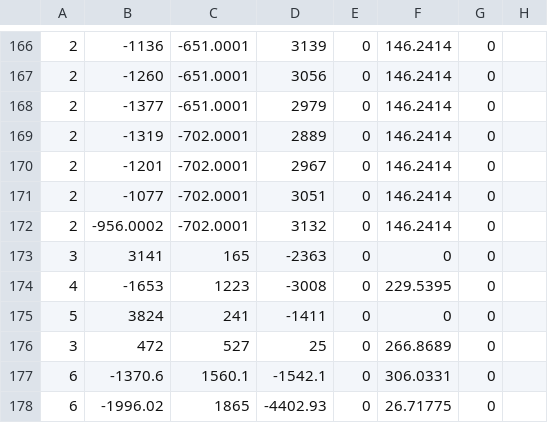
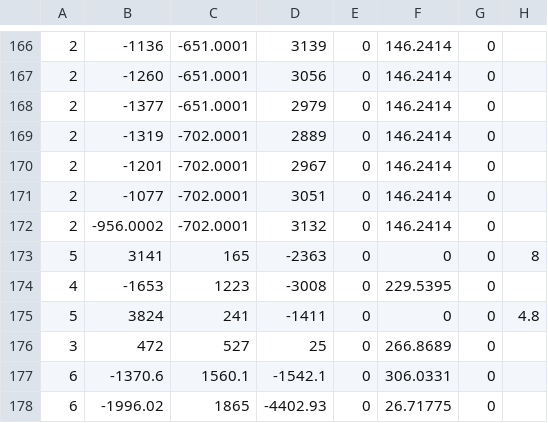
Before and after one commit to Jimendaisuki/RideTheFlow, a CSV file: RideTheFlow/RideTheFlow/res/TitleStage.csv, drawn as a sheet; only a part is shown, gaps mark what is left out; the diff names each change by its address in the sheet, - before the commit and + after, or states it on an @@ line.

```diff
--- a/RideTheFlow/RideTheFlow/res/TitleStage.csv
+++ b/RideTheFlow/RideTheFlow/res/TitleStage.csv
-A173: 3
+A173: 5
-H173: (empty)
+H173: 8
-H175: (empty)
+H175: 4.8
```
Also changed, not shown: 31 other files.
